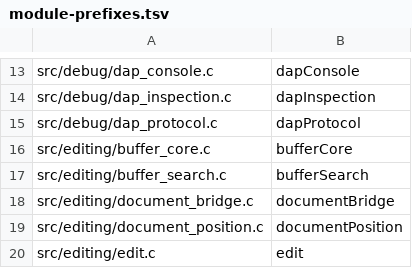
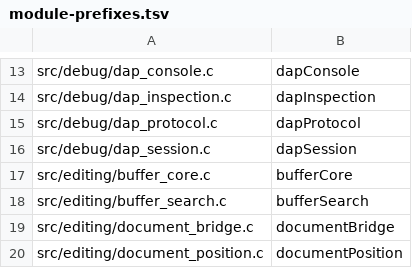
Before and after one commit to kokkoniemi/rotide, a TSV file: tools/module-prefixes.tsv, drawn as a sheet; only a part is shown, gaps mark what is left out; the shorter side is filled out with more unchanged rows; the diff names each change by its address in the sheet, - before the commit and + after, or states it on an @@ line.

```diff
--- a/tools/module-prefixes.tsv
+++ b/tools/module-prefixes.tsv
+row 16: src/debug/dap_session.c | dapSession
```
Also changed, not shown: 4 other files.
